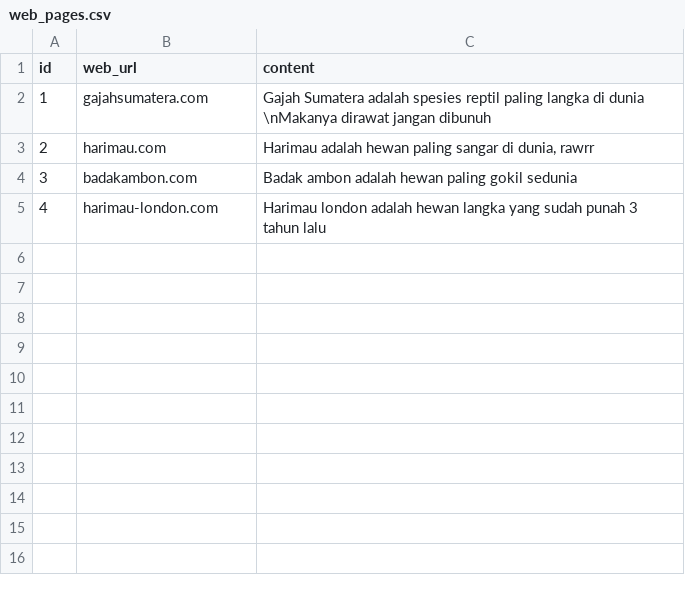
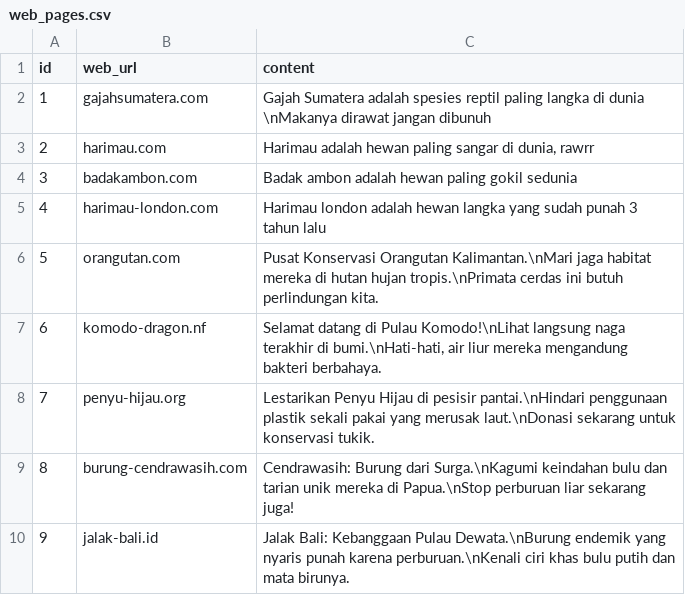
Before and after one commit to Rizky-Rabbani/Tugas-besar-alpro, a CSV file: config/web_pages.csv, drawn as a sheet.

Commit message:
Feat : Update web_pages.csv

```diff
--- a/config/web_pages.csv
+++ b/config/web_pages.csv
@@ -5 +5,6 @@ id,web_url,content
 4,"harimau-london.com","Harimau london adalah hewan langka yang sudah punah 3 tahun lalu"
+5,"orangutan.com","Pusat Konservasi Orangutan Kalimantan.\nMari jaga habitat mereka di hutan hujan tropis.\nPrimata cerdas ini butuh perlindungan kita."
+6,"komodo-dragon.nf","Selamat datang di Pulau Komodo!\nLihat langsung naga terakhir di bumi.\nHati-hati, air liur mereka mengandung bakteri berbahaya."
+7,"penyu-hijau.org","Lestarikan Penyu Hijau di pesisir pantai.\nHindari penggunaan plastik sekali pakai yang merusak laut.\nDonasi sekarang untuk konservasi tukik."
+8,"burung-cendrawasih.com","Cendrawasih: Burung dari Surga.\nKagumi keindahan bulu dan tarian unik mereka di Papua.\nStop perburuan liar sekarang juga!"
+9,"jalak-bali.id","Jalak Bali: Kebanggaan Pulau Dewata.\nBurung endemik yang nyaris punah karena perburuan.\nKenali ciri khas bulu putih dan mata birunya."
```
